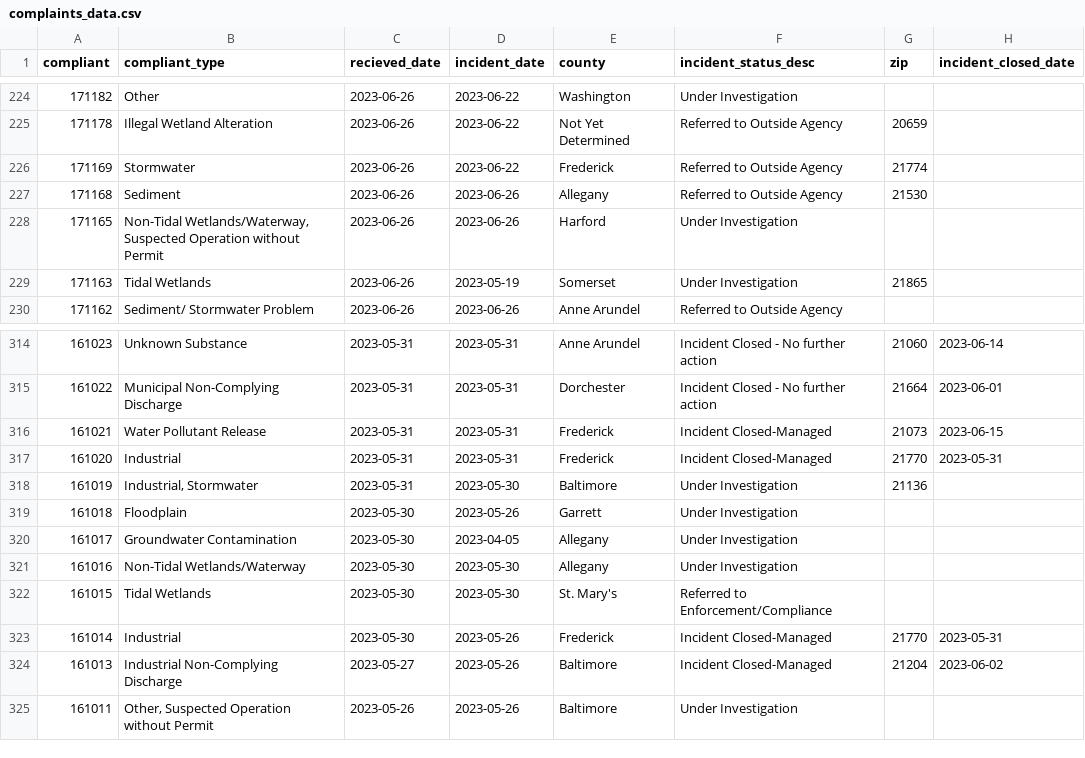
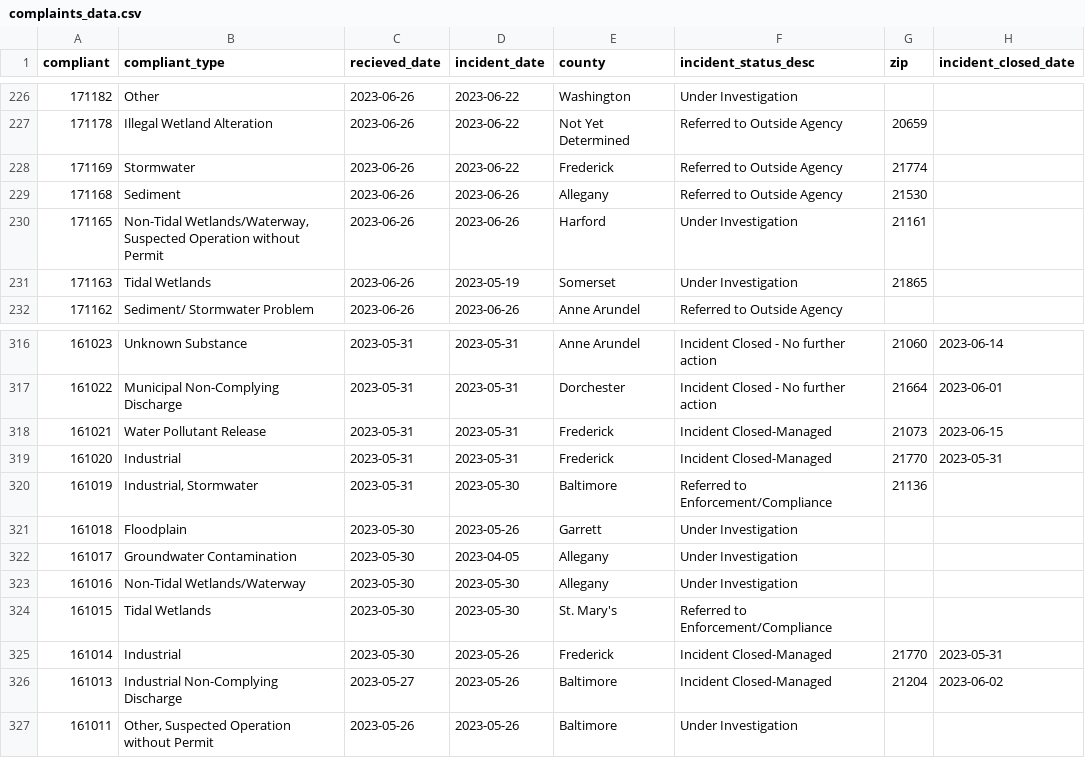
Before and after one commit to amandavhernan/enviro_complaints, a CSV file: complaints_data.csv, drawn as a sheet; only a part is shown, gaps mark what is left out; the diff covers the shown part only.

```diff
--- a/complaints_data.csv
+++ b/complaints_data.csv
@@ -227,3 +229,3 @@ compliant,compliant_type,recieved_date,incident_date,county,incident_status_desc
 171168,Sediment,2023-06-26,2023-06-26,Allegany,Referred to Outside Agency,21530,
-171165,"Non-Tidal Wetlands/Waterway, Suspected Operation without Permit",2023-06-26,2023-06-26,Harford,Under Investigation,,
+171165,"Non-Tidal Wetlands/Waterway, Suspected Operation without Permit",2023-06-26,2023-06-26,Harford,Under Investigation,21161,
 171163,Tidal Wetlands,2023-06-26,2023-05-19,Somerset,Under Investigation,21865,
@@ -317,3 +319,3 @@ compliant,compliant_type,recieved_date,incident_date,county,incident_status_desc
 161020,Industrial,2023-05-31,2023-05-31,Frederick,Incident Closed-Managed,21770,2023-05-31
-161019,"Industrial, Stormwater",2023-05-31,2023-05-30,Baltimore,Under Investigation,21136,
+161019,"Industrial, Stormwater",2023-05-31,2023-05-30,Baltimore,Referred to Enforcement/Compliance,21136,
 161018,Floodplain,2023-05-30,2023-05-26,Garrett,Under Investigation,,
```
Also changed, not shown: 3 added rows, 3 removed rows and 4 edited cells elsewhere in this file, 1 other file.
